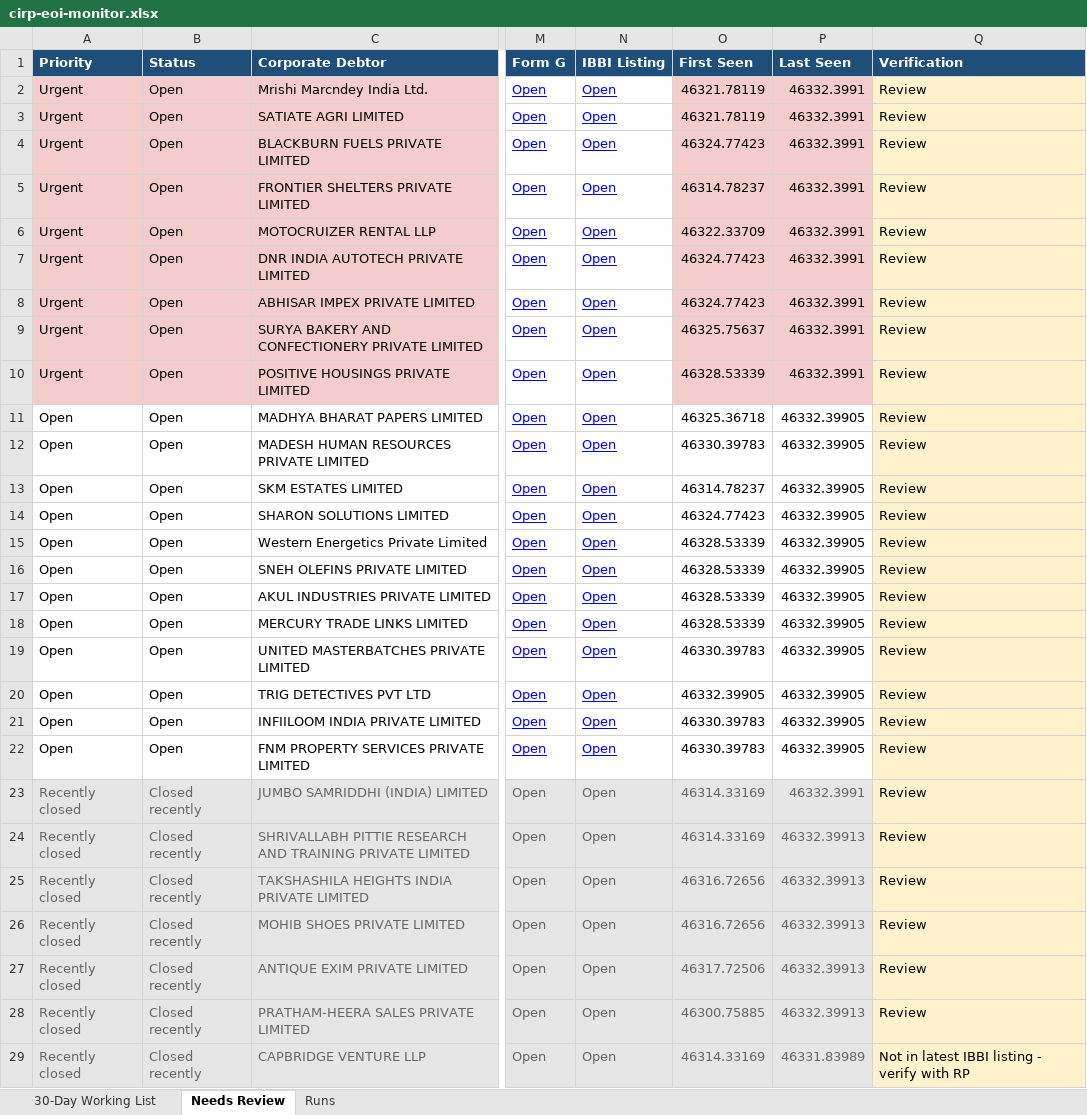
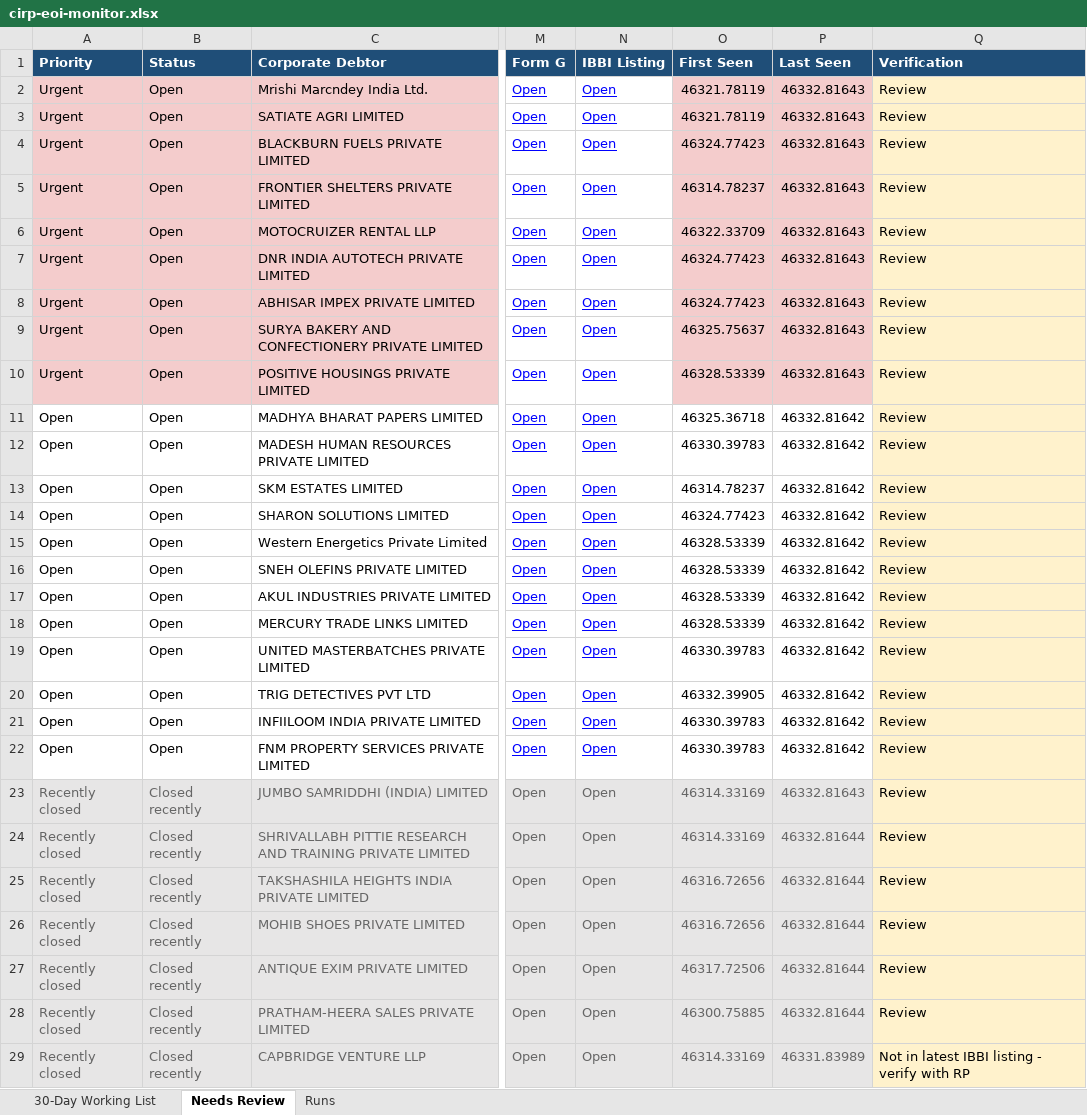
Before and after one commit to Raksham97/cirp-eoi-monitor, an Excel workbook: docs/cirp-eoi-monitor.xlsx, sheet Needs Review, drawn as a sheet; only a part is shown, gaps mark what is left out; values as stored, in another font and other column widths than the file's, no borders; the diff covers the shown part only; the diff names each change by its address in the sheet, - before the commit and + after, or states it on an @@ line.

```diff
--- a/docs/cirp-eoi-monitor.xlsx (sheet Needs Review)
+++ b/docs/cirp-eoi-monitor.xlsx (sheet Needs Review)
-P2:P10 (Last Seen): 46332.3991
+P2:P10 (Last Seen): 46332.81643
-P11:P22 (Last Seen): 46332.39905
+P11:P22 (Last Seen): 46332.81642
-P23 (Last Seen): 46332.3991
+P23 (Last Seen): 46332.81643
-P24:P28 (Last Seen): 46332.39913
+P24:P28 (Last Seen): 46332.81644
```
Also changed, not shown: 11 edited cells elsewhere in this sheet, sheet 30-Day Working List, sheet Runs, 6 other files.
